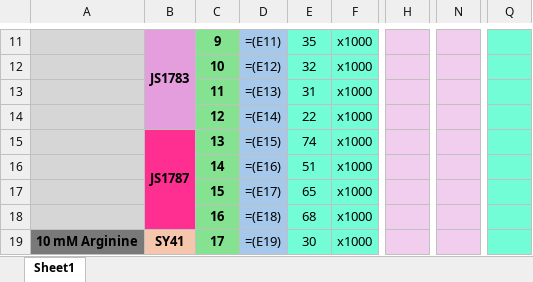
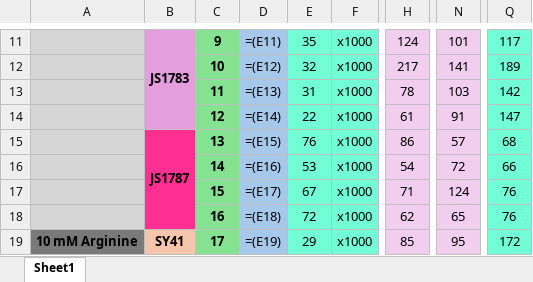
Before and after one commit to AdamW78/Blob-Counter, an Excel workbook: Arginine CLS with pH BLOB_DETECTOR.xlsx, sheet Sheet1, drawn as a sheet; only a part is shown, gaps mark what is left out; values as stored, in another font and other column widths than the file's, no borders; formulas without a stored value are shown as written; the diff covers the shown part only; the diff names each change by its address in the sheet, - before the commit and + after, or states it on an @@ line.

```diff
--- a/Arginine CLS with pH BLOB_DETECTOR.xlsx (sheet Sheet1)
+++ b/Arginine CLS with pH BLOB_DETECTOR.xlsx (sheet Sheet1)
-H11: (empty)
+H11: 124
-N11: (empty)
+N11: 101
-Q11: (empty)
+Q11: 117
-H12: (empty)
+H12: 217
-N12: (empty)
+N12: 141
-Q12: (empty)
+Q12: 189
-H13: (empty)
+H13: 78
-N13: (empty)
+N13: 103
-Q13: (empty)
+Q13: 142
-H14: (empty)
+H14: 61
-N14: (empty)
+N14: 91
-Q14: (empty)
+Q14: 147
-E15: 74
+E15: 76
-H15: (empty)
+H15: 86
-N15: (empty)
+N15: 57
-Q15: (empty)
+Q15: 68
-E16: 51
+E16: 53
-H16: (empty)
+H16: 54
-N16: (empty)
+N16: 72
-Q16: (empty)
+Q16: 66
-E17: 65
+E17: 67
-H17: (empty)
+H17: 71
-N17: (empty)
+N17: 124
-Q17:Q18: (empty)
+Q17:Q18: 76
-E18: 68
+E18: 72
-H18: (empty)
+H18: 62
-N18: (empty)
+N18: 65
-E19: 30
+E19: 29
-H19: (empty)
+H19: 85
-N19: (empty)
+N19: 95
-Q19: (empty)
+Q19: 172
```
Also changed, not shown: 3 removed rows and 81 edited cells elsewhere in this sheet, 3 other files.
